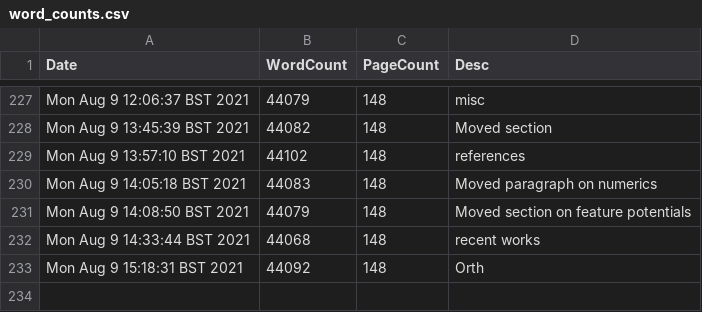
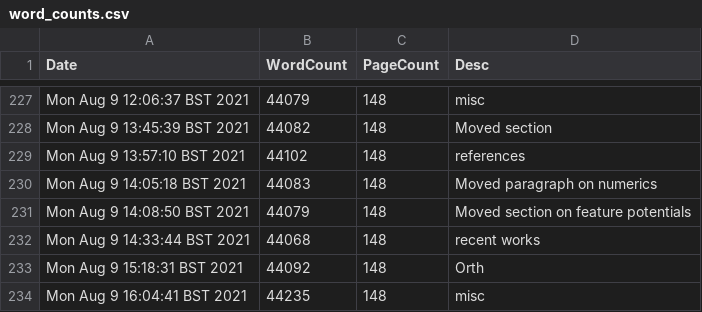
Before and after one commit to pc559/thesis, a CSV file: word_counts.csv, drawn as a sheet; only a part is shown, gaps mark what is left out.

Commit message:
misc

```diff
--- a/word_counts.csv
+++ b/word_counts.csv
@@ -233 +233,2 @@ Mon Aug  9 14:33:44 BST 2021,44068,148,recent works
 Mon Aug  9 15:18:31 BST 2021,44092,148,Orth
+Mon Aug  9 16:04:41 BST 2021,44235,148,misc
```
Also changed, not shown: 3 other files.
